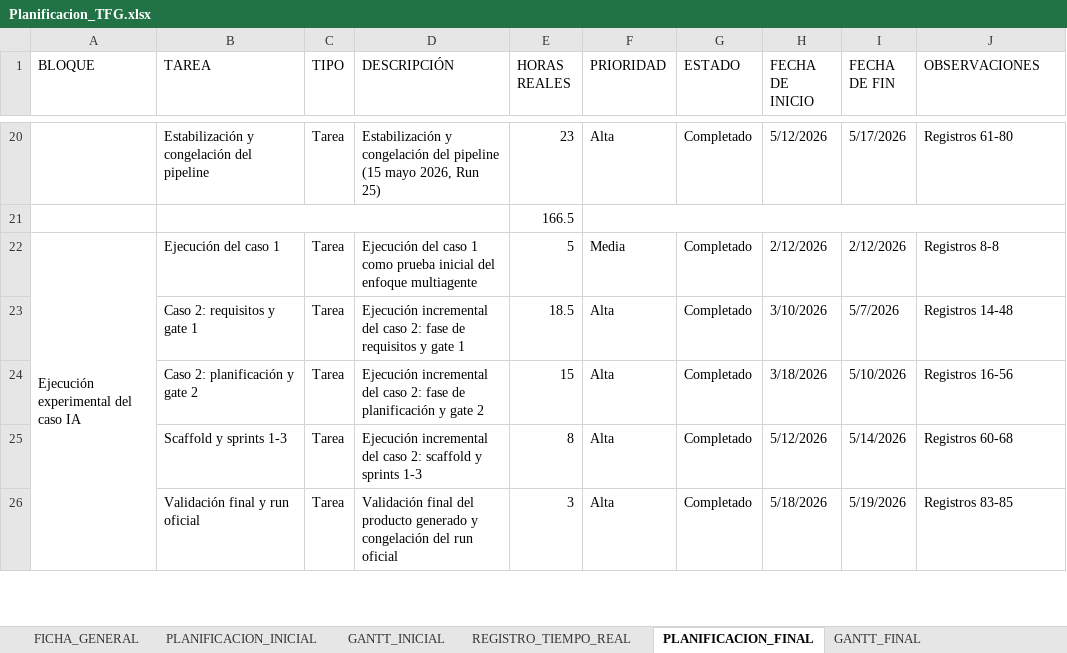
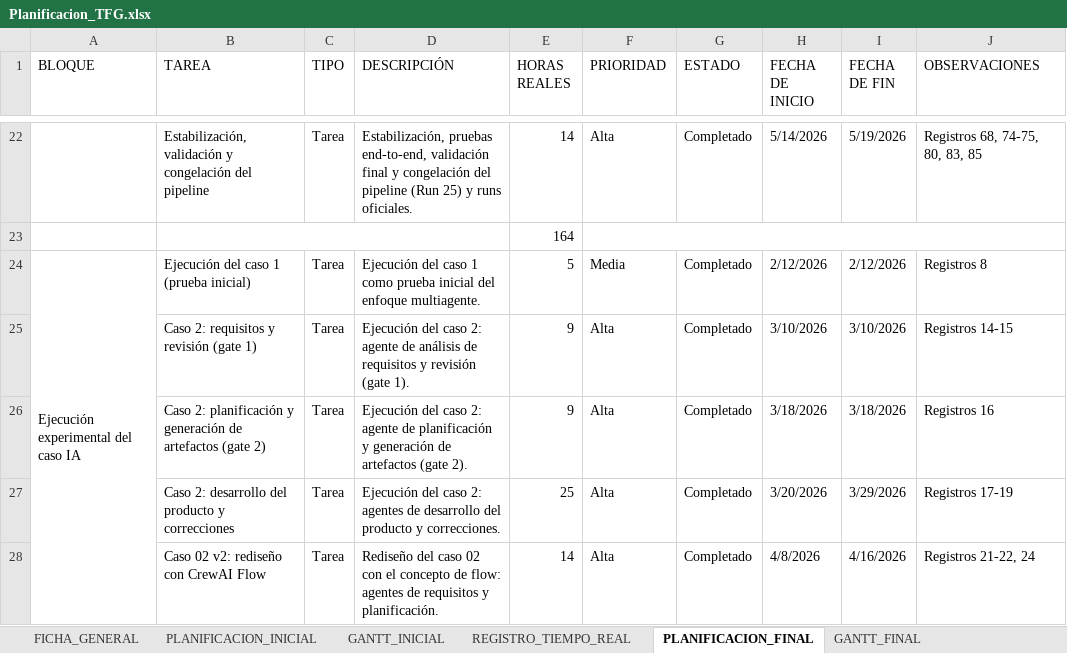
Before and after one commit to yesgarfue/plataforma-gestion-reservas-tfg, an Excel workbook: documentacion_complementaria/general/Planificacion_TFG.xlsx, sheet PLANIFICACION_FINAL, drawn as a sheet; only a part is shown, gaps mark what is left out; values as stored, in another font and other column widths than the file's, no cell formats; addresses are those after the commit; the diff covers the shown part only; the diff names each change by its address in the sheet, - before the commit and + after, or states it on an @@ line.

Commit message:
Actualizacion final de la Planificacion

```diff
--- a/documentacion_complementaria/general/Planificacion_TFG.xlsx (sheet PLANIFICACION_FINAL)
+++ b/documentacion_complementaria/general/Planificacion_TFG.xlsx (sheet PLANIFICACION_FINAL)
-B22 (TAREA): Estabilización y congelación…
+B22 (TAREA): Estabilización, validación y congelación…
-D22 (DESCRIPCIÓN): Estabilización y congelación del pipeline (15 mayo 2026, Run 25)
+D22 (DESCRIPCIÓN): Estabilización, pruebas end-to-end, validación final y congelación del pipeline (Run 25) y runs oficiales.
-E22 (HORAS REALES): 23
+E22 (HORAS REALES): 14
-H22 (FECHA DE INICIO): 5/12/2026
+H22 (FECHA DE INICIO): 5/14/2026
-I22 (FECHA DE FIN): 5/17/2026
+I22 (FECHA DE FIN): 5/19/2026
-J22 (OBSERVACIONES): Registros 61-80
+J22 (OBSERVACIONES): Registros 68, 74-75, 80, 83, 85
-E23 (HORAS REALES): 166.5
+E23 (HORAS REALES): 164
-B24 (TAREA): Ejecución del caso 1
+B24 (TAREA): Ejecución del caso 1 (prueba inicial)
-D24 (DESCRIPCIÓN): …del enfoque multiagente
+D24 (DESCRIPCIÓN): …del enfoque multiagente.
-J24 (OBSERVACIONES): Registros 8-8
+J24 (OBSERVACIONES): Registros 8
-B25 (TAREA): Caso 2: requisitos y gate 1
+B25 (TAREA): Caso 2: requisitos y revisión (gate 1)
-D25 (DESCRIPCIÓN): Ejecución incremental del caso 2: fase de requisitos y gate 1
+D25 (DESCRIPCIÓN): Ejecución del caso 2: agente de análisis de requisitos y revisión (gate 1).
-E25 (HORAS REALES): 18.5
+E25 (HORAS REALES): 9
-I25 (FECHA DE FIN): 5/7/2026
+I25 (FECHA DE FIN): 3/10/2026
-J25 (OBSERVACIONES): Registros 14-48
+J25 (OBSERVACIONES): Registros 14-15
-B26 (TAREA): Caso 2: planificación y gate 2
+B26 (TAREA): Caso 2: planificación y generación de artefactos (gate 2)
-D26 (DESCRIPCIÓN): Ejecución incremental del caso 2: fase de planificación y gate 2
+D26 (DESCRIPCIÓN): Ejecución del caso 2: agente de planificación y generación de artefactos (gate 2).
-E26 (HORAS REALES): 15
+E26 (HORAS REALES): 9
-I26 (FECHA DE FIN): 5/10/2026
+I26 (FECHA DE FIN): 3/18/2026
-J26 (OBSERVACIONES): Registros 16-56
+J26 (OBSERVACIONES): Registros 16
-B27 (TAREA): Scaffold y sprints 1-3
+B27 (TAREA): Caso 2: desarrollo del producto y correcciones
-D27 (DESCRIPCIÓN): Ejecución incremental del caso 2: scaffold y sprints 1-3
+D27 (DESCRIPCIÓN): Ejecución del caso 2: agentes de desarrollo del producto y correcciones.
-E27 (HORAS REALES): 8
+E27 (HORAS REALES): 25
-H27 (FECHA DE INICIO): 5/12/2026
+H27 (FECHA DE INICIO): 3/20/2026
-I27 (FECHA DE FIN): 5/14/2026
+I27 (FECHA DE FIN): 3/29/2026
-J27 (OBSERVACIONES): Registros 60-68
+J27 (OBSERVACIONES): Registros 17-19
-B28 (TAREA): Validación final y run oficial
+B28 (TAREA): Caso 02 v2: rediseño con CrewAI Flow
-D28 (DESCRIPCIÓN): Validación final del producto generado y congelación del run oficial
+D28 (DESCRIPCIÓN): Rediseño del caso 02 con el concepto de flow: agentes de requisitos y planificación.
-E28 (HORAS REALES): 3
+E28 (HORAS REALES): 14
-H28 (FECHA DE INICIO): 5/18/2026
+H28 (FECHA DE INICIO): 4/8/2026
-I28 (FECHA DE FIN): 5/19/2026
+I28 (FECHA DE FIN): 4/16/2026
-J28 (OBSERVACIONES): Registros 83-85
+J28 (OBSERVACIONES): Registros 21-22, 24
```
Also changed, not shown: 9 added rows, 6 removed rows, 101 edited cells and merged cells elsewhere in this sheet, sheet GANTT_FINAL, sheet REGISTRO_TIEMPO_REAL, sheet PLANIFICACION_INICIAL, cell formats.
